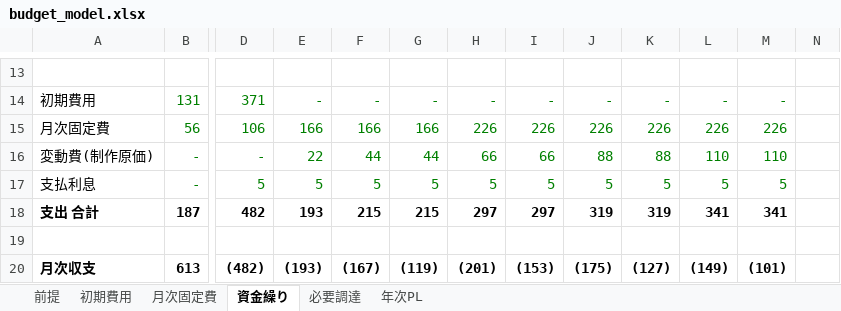
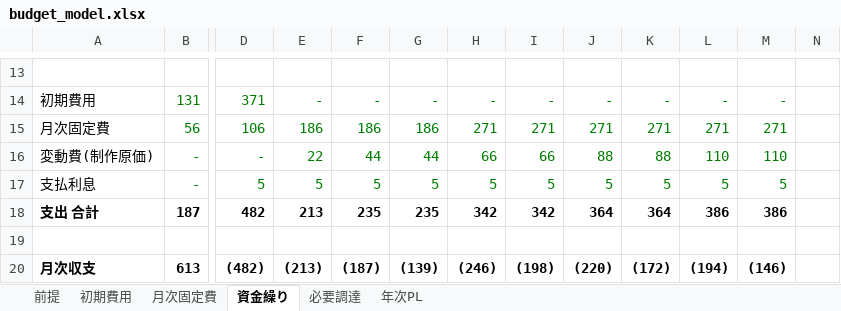
Before and after one commit to bpn333333/test, an Excel workbook: budget_model.xlsx, sheet 資金繰り, drawn as a sheet; only a part is shown, gaps mark what is left out; values as stored, in another font and other column widths than the file's, no borders; the diff covers the shown part only; the diff names each change by its address in the sheet, - before the commit and + after, or states it on an @@ line.

```diff
--- a/budget_model.xlsx (sheet 資金繰り)
+++ b/budget_model.xlsx (sheet 資金繰り)
-E15: 166
+E15: 186
-F15: 166
+F15: 186
-G15: 166
+G15: 186
-H15: 226
+H15: 271
-I15: 226
+I15: 271
-J15: 226
+J15: 271
-K15: 226
+K15: 271
-L15: 226
+L15: 271
-M15: 226
+M15: 271
-E18: 193
+E18: 213
-F18: 215
+F18: 235
-G18: 215
+G18: 235
-H18: 297
+H18: 342
-I18: 297
+I18: 342
-J18: 319
+J18: 364
-K18: 319
+K18: 364
-L18: 341
+L18: 386
-M18: 341
+M18: 386
-E20: (193)
+E20: (213)
-F20: (167)
+F20: (187)
-G20: (119)
+G20: (139)
-H20: (201)
+H20: (246)
-I20: (153)
+I20: (198)
-J20: (175)
+J20: (220)
-K20: (127)
+K20: (172)
-L20: (149)
+L20: (194)
-M20: (101)
+M20: (146)
```
Also changed, not shown: 10 edited cells elsewhere in this sheet, sheet 月次固定費, sheet 必要調達, formulas that keep their value, 7 other files.
